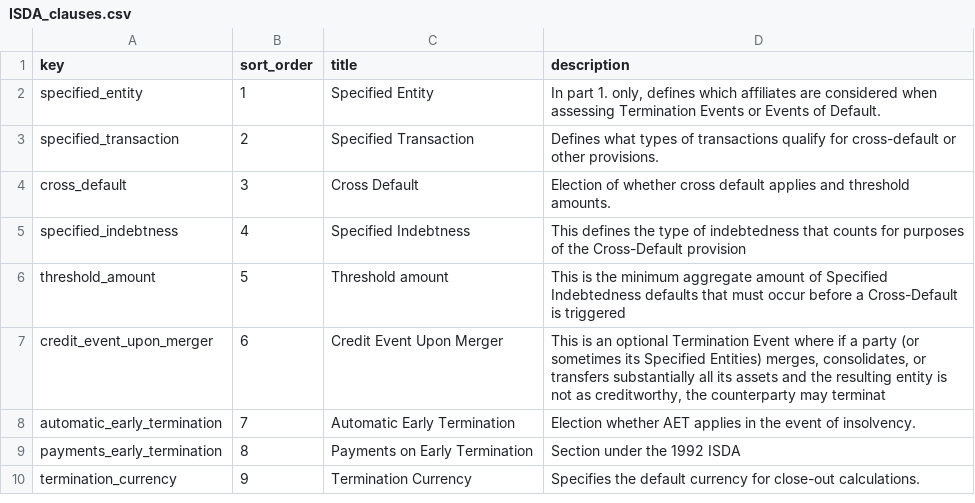
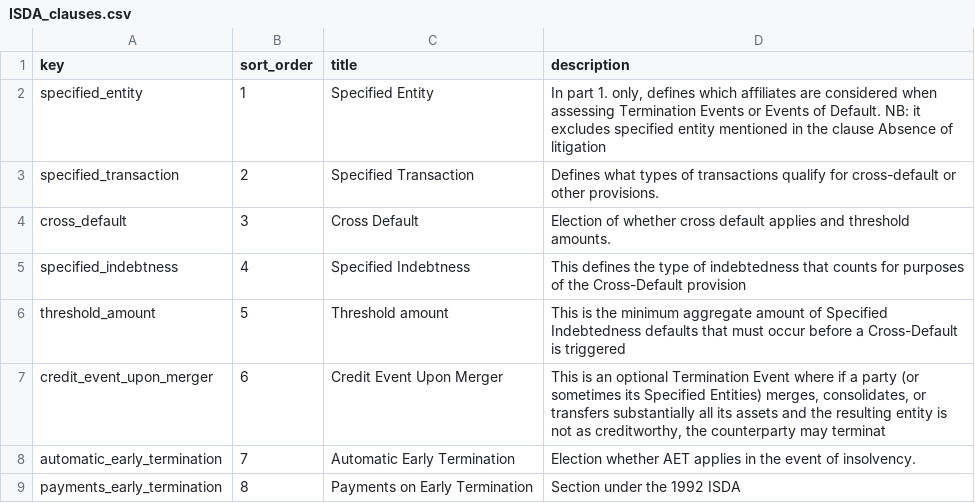
Before and after one commit to pierre-chaville/contract-ai-core, a CSV file: dataset/contract_types/ISDA_clauses.csv, drawn as a sheet; only a part is shown; the shorter side is filled out with more unchanged rows.

Commit message:
Update ISDA clause descriptions and enhance contract viewing features
- Modified `ISDA_clauses.csv` to clarify the description of the "Specified Entity" clause, noting exclusions related to litigation.
- Updated `ISDA_datapoints.csv` to improve clarity in threshold amount descriptions for Party A and Party B.
- Enhanced `ISDA_structure_elements.csv` to standardize terminology in threshold conditions.
- Added a new "Clauses" tab in `view_contracts.py` to display classified clauses, improving user experience and data accessibility.

```diff
--- a/dataset/contract_types/ISDA_clauses.csv
+++ b/dataset/contract_types/ISDA_clauses.csv
@@ -1,3 +1,3 @@
 key,sort_order,title,description
-specified_entity,1,Specified Entity,"In part 1. only, defines which affiliates are considered when assessing Termination Events or Events of Default."
+specified_entity,1,Specified Entity,"In part 1. only, defines which affiliates are considered when assessing Termination Events or Events of Default. NB: it excludes specified entity mentioned in the clause Absence of litigation"
 specified_transaction,2,Specified Transaction,Defines what types of transactions qualify for cross-default or other provisions.
```
Also changed, not shown: dataset/contract_types/ISDA_datapoints.csv, dataset/contract_types/ISDA_structure_elements.csv, 3 other files.
